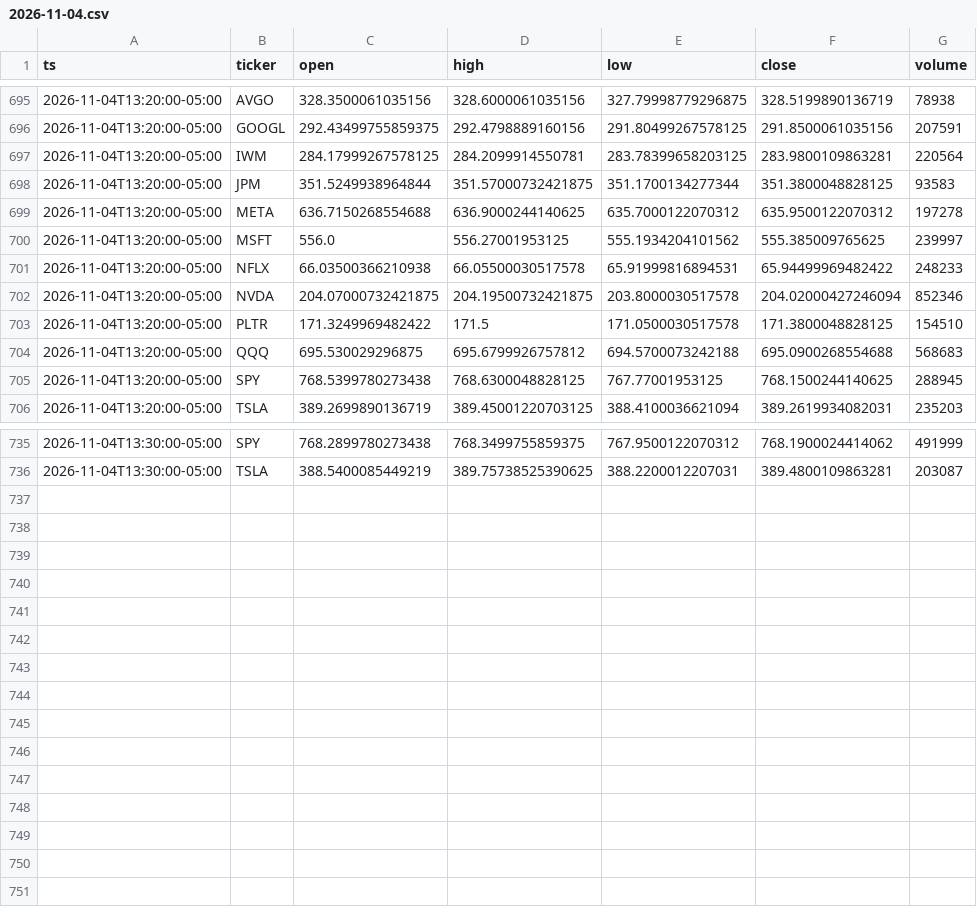
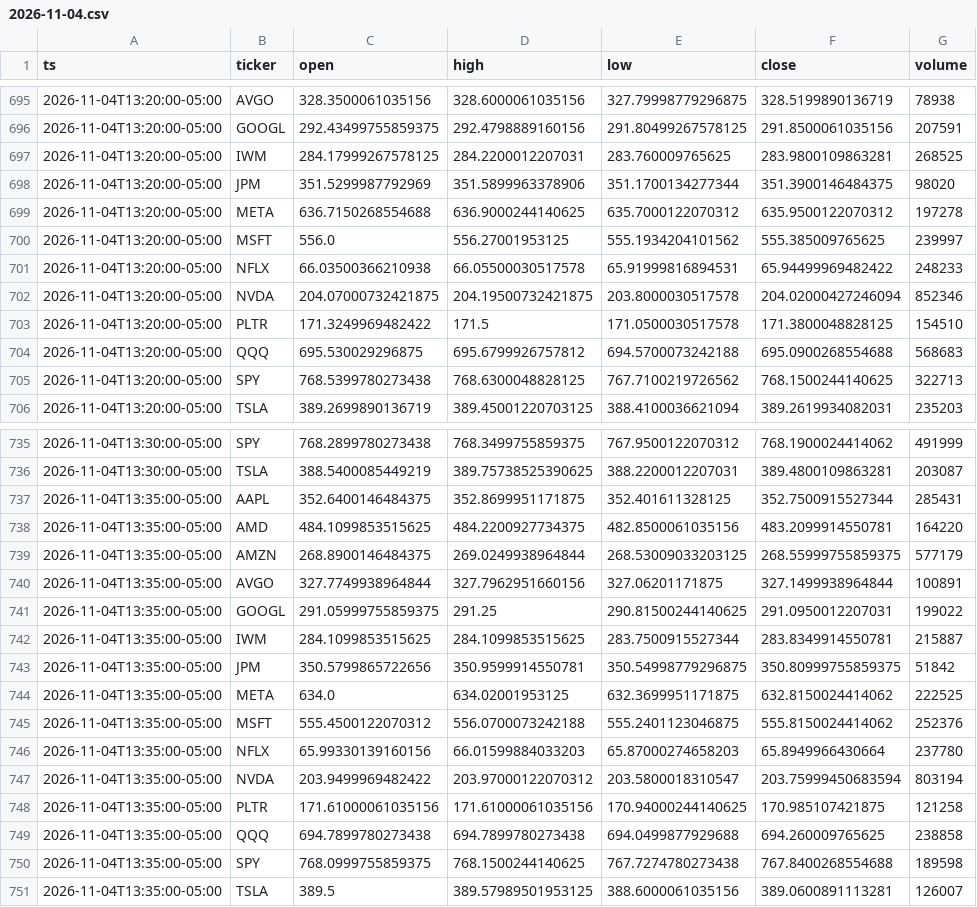
Before and after one commit to Moringo22/day-trading-test, a CSV file: data/bars/2026-11-04.csv, drawn as a sheet; only a part is shown, gaps mark what is left out; the diff covers the shown part only.

```diff
--- a/data/bars/2026-11-04.csv
+++ b/data/bars/2026-11-04.csv
@@ -696,4 +696,4 @@ ts,ticker,open,high,low,close,volume
 2026-11-04T13:20:00-05:00,GOOGL,292.43499755859375,292.4798889160156,291.80499267578125,291.8500061035156,207591
-2026-11-04T13:20:00-05:00,IWM,284.17999267578125,284.2099914550781,283.78399658203125,283.9800109863281,220564
-2026-11-04T13:20:00-05:00,JPM,351.5249938964844,351.57000732421875,351.1700134277344,351.3800048828125,93583
+2026-11-04T13:20:00-05:00,IWM,284.17999267578125,284.2200012207031,283.760009765625,283.9800109863281,268525
+2026-11-04T13:20:00-05:00,JPM,351.5299987792969,351.5899963378906,351.1700134277344,351.3900146484375,98020
 2026-11-04T13:20:00-05:00,META,636.7150268554688,636.9000244140625,635.7000122070312,635.9500122070312,197278
@@ -704,3 +704,3 @@ ts,ticker,open,high,low,close,volume
 2026-11-04T13:20:00-05:00,QQQ,695.530029296875,695.6799926757812,694.5700073242188,695.0900268554688,568683
-2026-11-04T13:20:00-05:00,SPY,768.5399780273438,768.6300048828125,767.77001953125,768.1500244140625,288945
+2026-11-04T13:20:00-05:00,SPY,768.5399780273438,768.6300048828125,767.7100219726562,768.1500244140625,322713
 2026-11-04T13:20:00-05:00,TSLA,389.2699890136719,389.45001220703125,388.4100036621094,389.2619934082031,235203
@@ -736 +736,16 @@ ts,ticker,open,high,low,close,volume
 2026-11-04T13:30:00-05:00,TSLA,388.5400085449219,389.75738525390625,388.2200012207031,389.4800109863281,203087
+2026-11-04T13:35:00-05:00,AAPL,352.6400146484375,352.8699951171875,352.401611328125,352.7500915527344,285431
+2026-11-04T13:35:00-05:00,AMD,484.1099853515625,484.2200927734375,482.8500061035156,483.2099914550781,164220
+2026-11-04T13:35:00-05:00,AMZN,268.8900146484375,269.0249938964844,268.53009033203125,268.55999755859375,577179
+2026-11-04T13:35:00-05:00,AVGO,327.7749938964844,327.7962951660156,327.06201171875,327.1499938964844,100891
+2026-11-04T13:35:00-05:00,GOOGL,291.05999755859375,291.25,290.81500244140625,291.0950012207031,199022
+2026-11-04T13:35:00-05:00,IWM,284.1099853515625,284.1099853515625,283.7500915527344,283.8349914550781,215887
+2026-11-04T13:35:00-05:00,JPM,350.5799865722656,350.9599914550781,350.54998779296875,350.80999755859375,51842
+2026-11-04T13:35:00-05:00,META,634.0,634.02001953125,632.3699951171875,632.8150024414062,222525
+2026-11-04T13:35:00-05:00,MSFT,555.4500122070312,556.0700073242188,555.2401123046875,555.8150024414062,252376
+2026-11-04T13:35:00-05:00,NFLX,65.99330139160156,66.01599884033203,65.87000274658203,65.8949966430664,237780
+2026-11-04T13:35:00-05:00,NVDA,203.9499969482422,203.97000122070312,203.5800018310547,203.75999450683594,803194
+2026-11-04T13:35:00-05:00,PLTR,171.61000061035156,171.61000061035156,170.94000244140625,170.985107421875,121258
+2026-11-04T13:35:00-05:00,QQQ,694.7899780273438,694.7899780273438,694.0499877929688,694.260009765625,238858
+2026-11-04T13:35:00-05:00,SPY,768.0999755859375,768.1500244140625,767.7274780273438,767.8400268554688,189598
+2026-11-04T13:35:00-05:00,TSLA,389.5,389.57989501953125,388.6000061035156,389.0600891113281,126007
```
Also changed, not shown: 3 edited cells elsewhere in this file, trades.csv, 2 other files.
